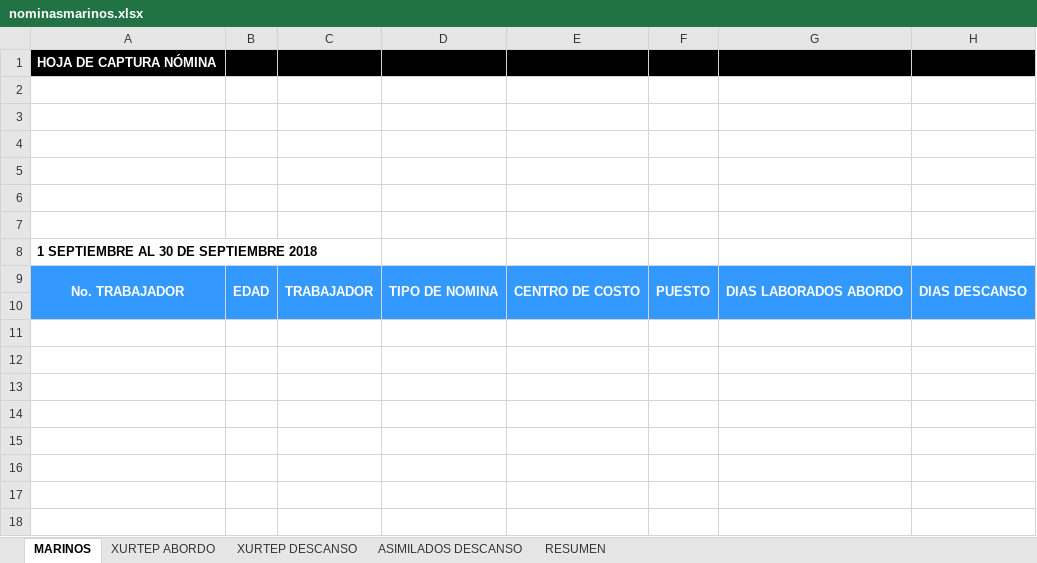
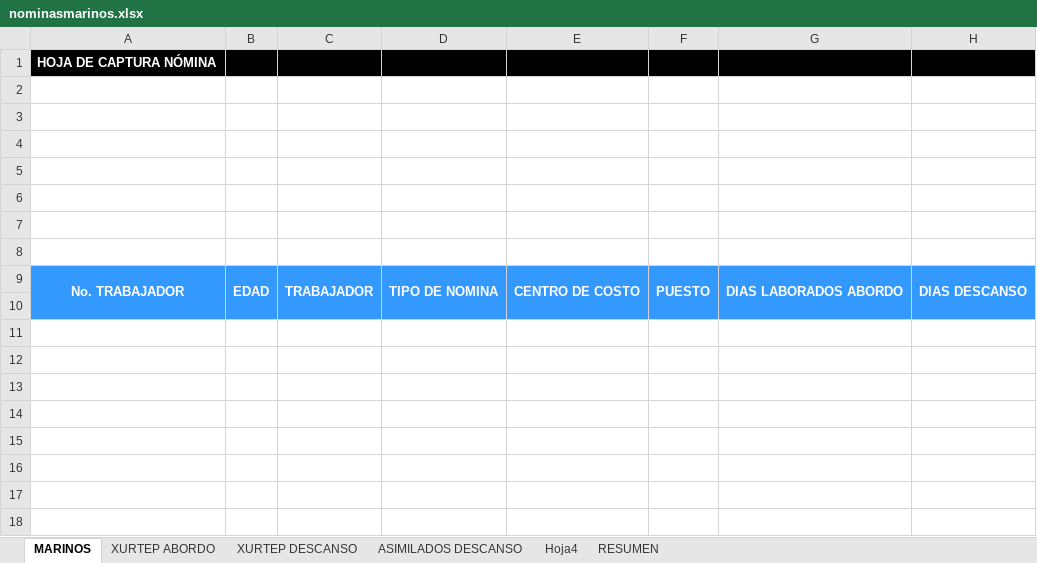
Before and after one commit to mbcXurtepNominas/XurtepNominas, an Excel workbook: XurtepNominas/bin/Debug/Archivos/nominasmarinos.xlsx, sheet MARINOS, drawn as a sheet; only a part is shown; values as stored, in another font and other column widths than the file's, no borders; charts and pictures not drawn; the diff names each change by its address in the sheet, - before the commit and + after, or states it on an @@ line.

Commit message:
REPORTE EXCEL MARINOS

```diff
--- a/XurtepNominas/bin/Debug/Archivos/nominasmarinos.xlsx (sheet MARINOS)
+++ b/XurtepNominas/bin/Debug/Archivos/nominasmarinos.xlsx (sheet MARINOS)
+sheet tab: Hoja4
-A8: 1 SEPTIEMBRE AL 30 DE SEPTIEMBRE 2018
+A8: (empty)
```
Also changed, not shown: sheet RESUMEN, hidden cells, charts or pictures, 11 other files.
